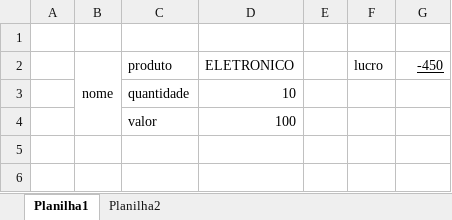
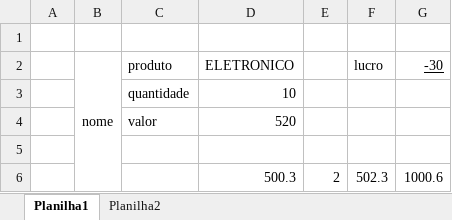
Before and after one commit to maxwellalvespe/poc-apache-poi, an Excel workbook: target/classes/planilha-apache-poi.xlsx, sheet Planilha1, drawn as a sheet; values as stored, in another font and other column widths than the file's, no borders; addresses are those after the commit; the diff names each change by its address in the sheet, - before the commit and + after, or states it on an @@ line.

Commit message:
adicionando formulas de soma e de multiplicação para validar o seguinte caso de uso. - após a planilha ter sido gerado o usuario poderá alterar os valores e a formula criada irá conseguir atualizar os campos sem aprentar erro

```diff
--- a/target/classes/planilha-apache-poi.xlsx (sheet Planilha1)
+++ b/target/classes/planilha-apache-poi.xlsx (sheet Planilha1)
-G2: -450
+G2: -30
+row 4:  |  | valor | 520
-row 5:  |  | valor | 100
+row 5: (empty)
+row 6:  |  |  | 500.3 | 2 | 502.3 | 1000.6
```
Also changed, not shown: sheet Planilha2, src/main/resources/planilha-apache-poi.xlsx, 3 other files.
